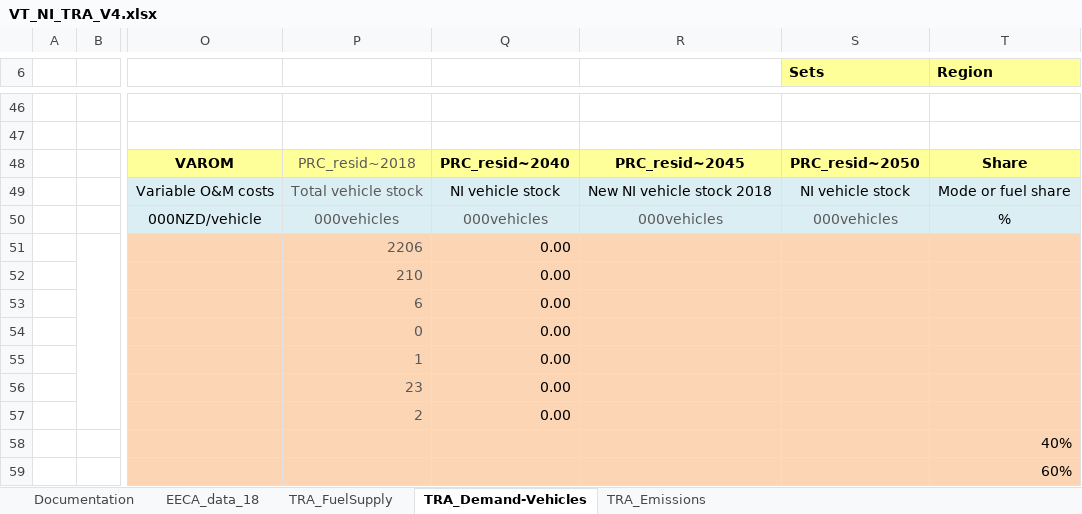
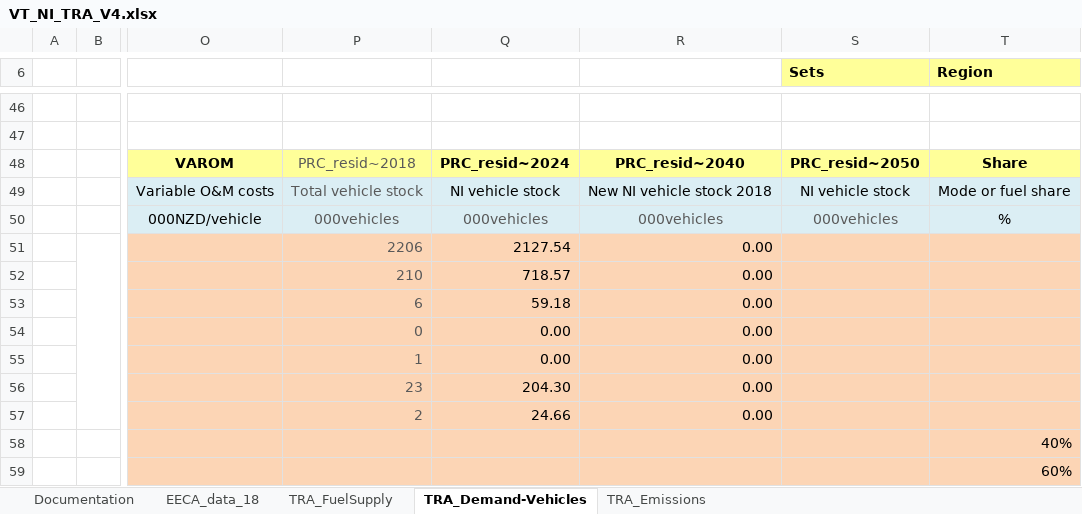
Before and after one commit to akanudia/VerveStacks_NZL_EECA, an Excel workbook: VT_NI_TRA_V4.xlsx, sheet TRA_Demand-Vehicles, drawn as a sheet; only a part is shown, gaps mark what is left out; values as stored, in another font and other column widths than the file's, no borders; the diff names each change by its address in the sheet, - before the commit and + after, or states it on an @@ line.

```diff
--- a/VT_NI_TRA_V4.xlsx (sheet TRA_Demand-Vehicles)
+++ b/VT_NI_TRA_V4.xlsx (sheet TRA_Demand-Vehicles)
-Q48: PRC_resid~2040
+Q48: PRC_resid~2024
-R48: PRC_resid~2045
+R48: PRC_resid~2040
-Q51: 0.00
+Q51: 2127.54
-R51:R57: (empty)
+R51:R57: 0.00
-Q52: 0.00
+Q52: 718.57
-Q53: 0.00
+Q53: 59.18
-Q56: 0.00
+Q56: 204.30
-Q57: 0.00
+Q57: 24.66
```
Also changed, not shown: SuppXLS/Scen_Par-NZL.xlsx, SysSettings.xlsx, 1 other file.
